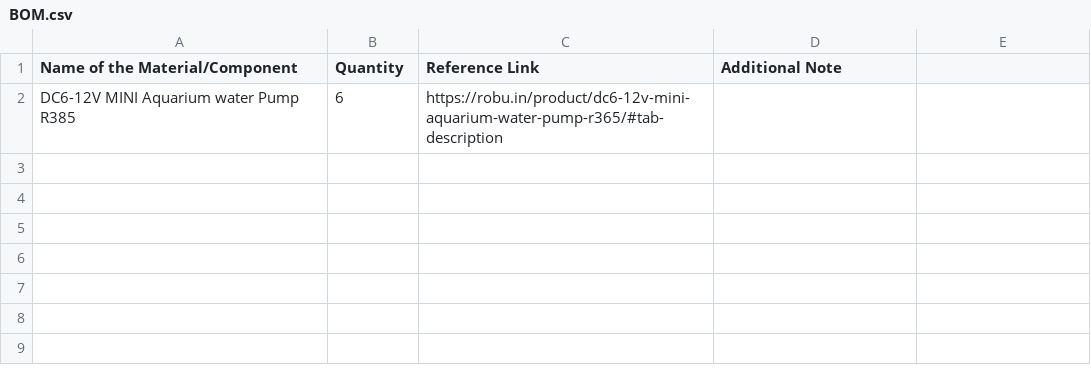
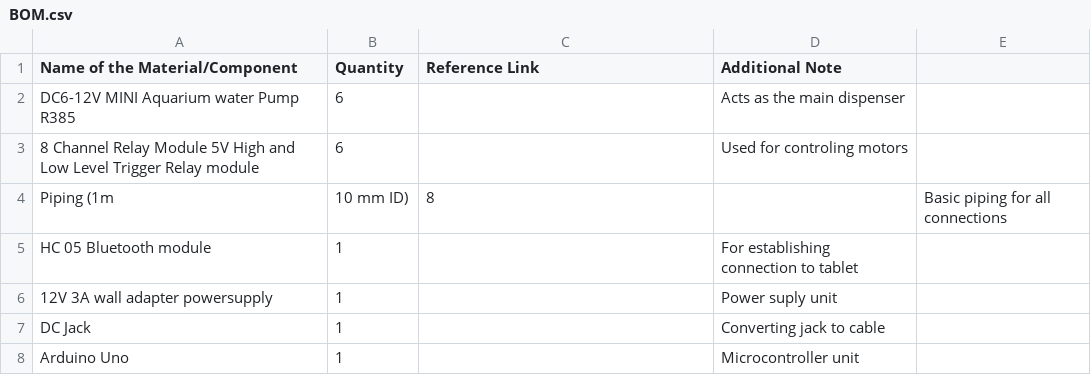
Before and after one commit to atharvachokhani/Mixvell, a CSV file: BOM.csv, drawn as a sheet.

Commit message:
Update BOM.csv

```diff
--- a/BOM.csv
+++ b/BOM.csv
@@ -1,2 +1,8 @@
 Name of the Material/Component,Quantity,Reference Link,Additional Note
-DC6-12V MINI Aquarium water Pump R385,6,https://robu.in/product/dc6-12v-mini-aquarium-water-pump-r365/#tab-description,
+DC6-12V MINI Aquarium water Pump R385,6,, Acts as the main dispenser
+8 Channel Relay Module 5V High and Low Level Trigger Relay module,6,,Used for controling motors
+Piping (1m, 10 mm ID),8,,Basic piping for all connections
+HC 05 Bluetooth module,1,,For establishing connection to tablet
+12V 3A wall adapter powersupply,1,,Power suply unit
+DC Jack,1,,Converting jack to cable
+Arduino Uno,1,,Microcontroller unit
```
